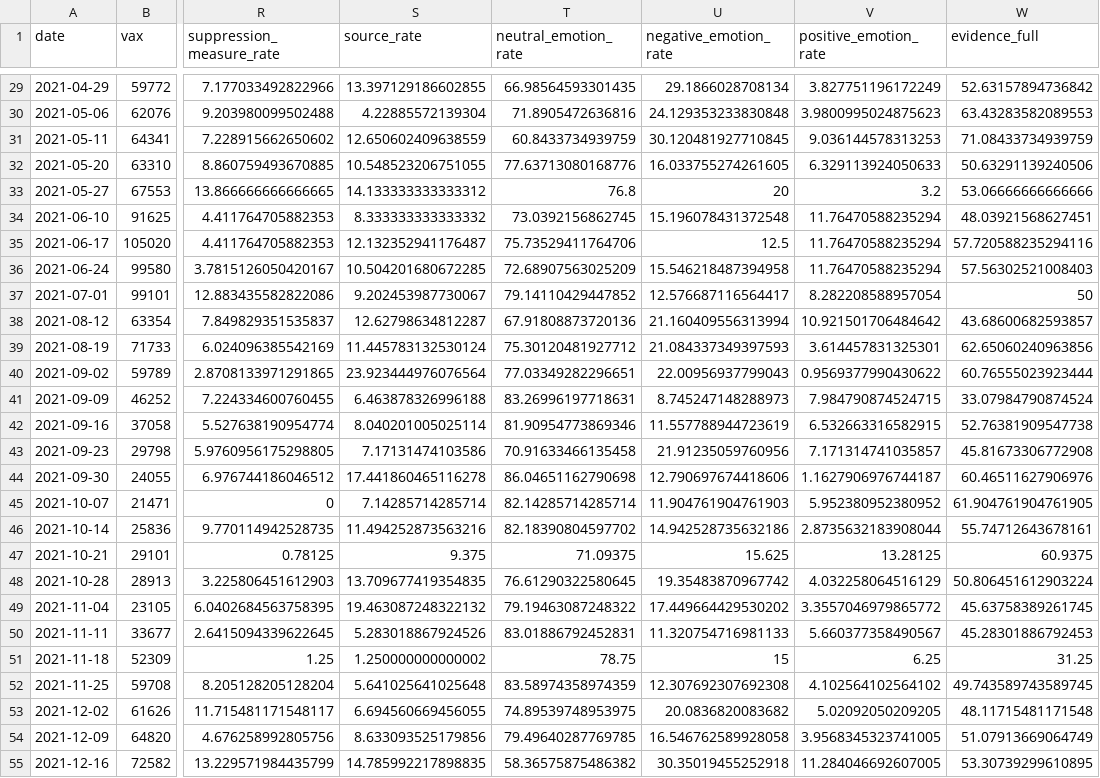
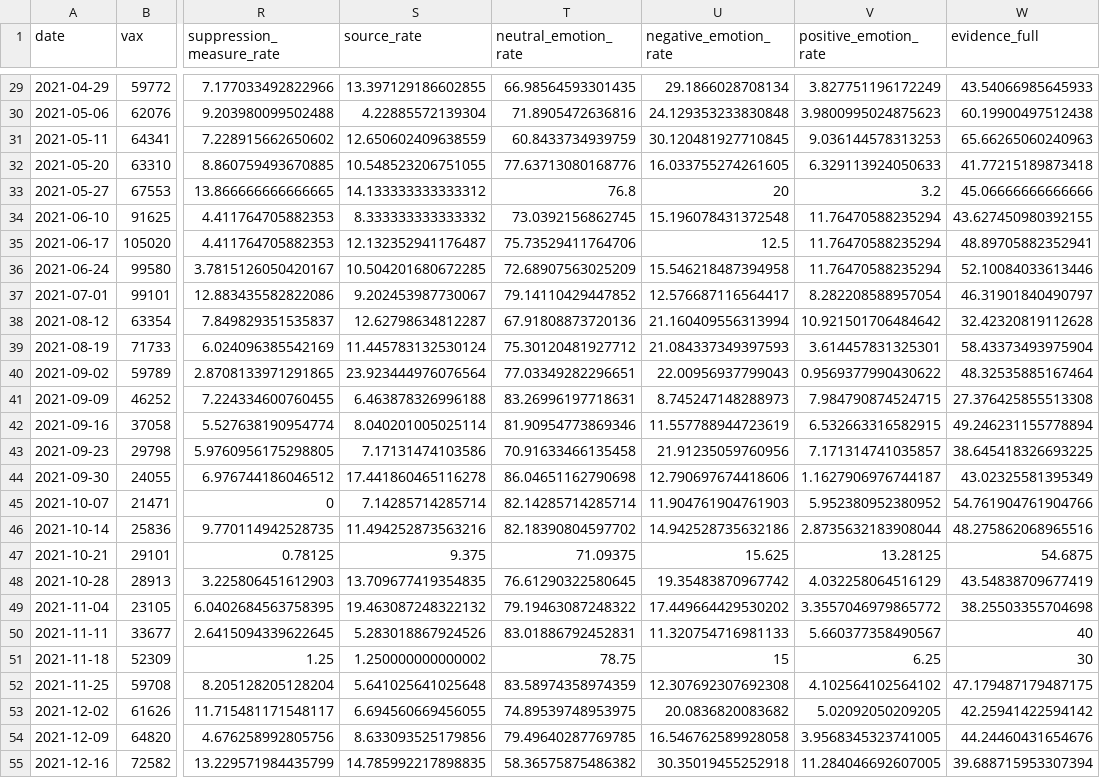
Before and after one commit to antoinelemor/EVD.COVID_ANALYSIS, a CSV file: Database/annotated_data/SWD.frame_database_2.csv, drawn as a sheet; only a part is shown, gaps mark what is left out; the diff covers the shown part only; the diff names each change by its address in the sheet, - before the commit and + after, or states it on an @@ line.

```diff
--- a/Database/annotated_data/SWD.frame_database_2.csv
+++ b/Database/annotated_data/SWD.frame_database_2.csv
-W29 (evidence_full): 52.63157894736842
+W29 (evidence_full): 43.54066985645933
-W30 (evidence_full): 63.43283582089553
+W30 (evidence_full): 60.19900497512438
-W31 (evidence_full): 71.08433734939759
+W31 (evidence_full): 65.66265060240963
-W32 (evidence_full): 50.63291139240506
+W32 (evidence_full): 41.77215189873418
-W33 (evidence_full): 53.06666666666666
+W33 (evidence_full): 45.06666666666666
-W34 (evidence_full): 48.03921568627451
+W34 (evidence_full): 43.627450980392155
-W35 (evidence_full): 57.720588235294116
+W35 (evidence_full): 48.89705882352941
-W36 (evidence_full): 57.56302521008403
+W36 (evidence_full): 52.10084033613446
-W37 (evidence_full): 50
+W37 (evidence_full): 46.31901840490797
-W38 (evidence_full): 43.68600682593857
+W38 (evidence_full): 32.42320819112628
-W39 (evidence_full): 62.65060240963856
+W39 (evidence_full): 58.43373493975904
-W40 (evidence_full): 60.76555023923444
+W40 (evidence_full): 48.32535885167464
-W41 (evidence_full): 33.07984790874524
+W41 (evidence_full): 27.376425855513308
-W42 (evidence_full): 52.76381909547738
+W42 (evidence_full): 49.246231155778894
-W43 (evidence_full): 45.81673306772908
+W43 (evidence_full): 38.645418326693225
-W44 (evidence_full): 60.46511627906976
+W44 (evidence_full): 43.02325581395349
-W45 (evidence_full): 61.904761904761905
+W45 (evidence_full): 54.761904761904766
-W46 (evidence_full): 55.74712643678161
+W46 (evidence_full): 48.275862068965516
-W47 (evidence_full): 60.9375
+W47 (evidence_full): 54.6875
-W48 (evidence_full): 50.806451612903224
+W48 (evidence_full): 43.54838709677419
-W49 (evidence_full): 45.63758389261745
+W49 (evidence_full): 38.25503355704698
-W50 (evidence_full): 45.28301886792453
+W50 (evidence_full): 40
-W51 (evidence_full): 31.25
+W51 (evidence_full): 30
-W52 (evidence_full): 49.743589743589745
+W52 (evidence_full): 47.179487179487175
-W53 (evidence_full): 48.11715481171548
+W53 (evidence_full): 42.25941422594142
-W54 (evidence_full): 51.07913669064749
+W54 (evidence_full): 44.24460431654676
-W55 (evidence_full): 53.30739299610895
+W55 (evidence_full): 39.688715953307394
```
Also changed, not shown: 133 edited cells elsewhere in this file.
